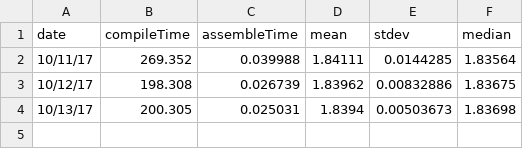
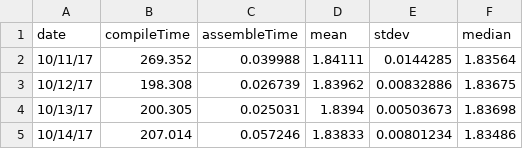
Before and after one commit to tensor-compiler/performance-results, a CSV file: scircuit.csv, drawn as a sheet; the diff names each change by its address in the sheet, - before the commit and + after, or states it on an @@ line.

```diff
--- a/scircuit.csv
+++ b/scircuit.csv
+row 5: 10/14/17 | 207.014 | 0.057246 | 1.83833 | 0.00801234 | 1.83486
```
Also changed, not shown: cant.csv, cop20k_A.csv, 6 other files.
